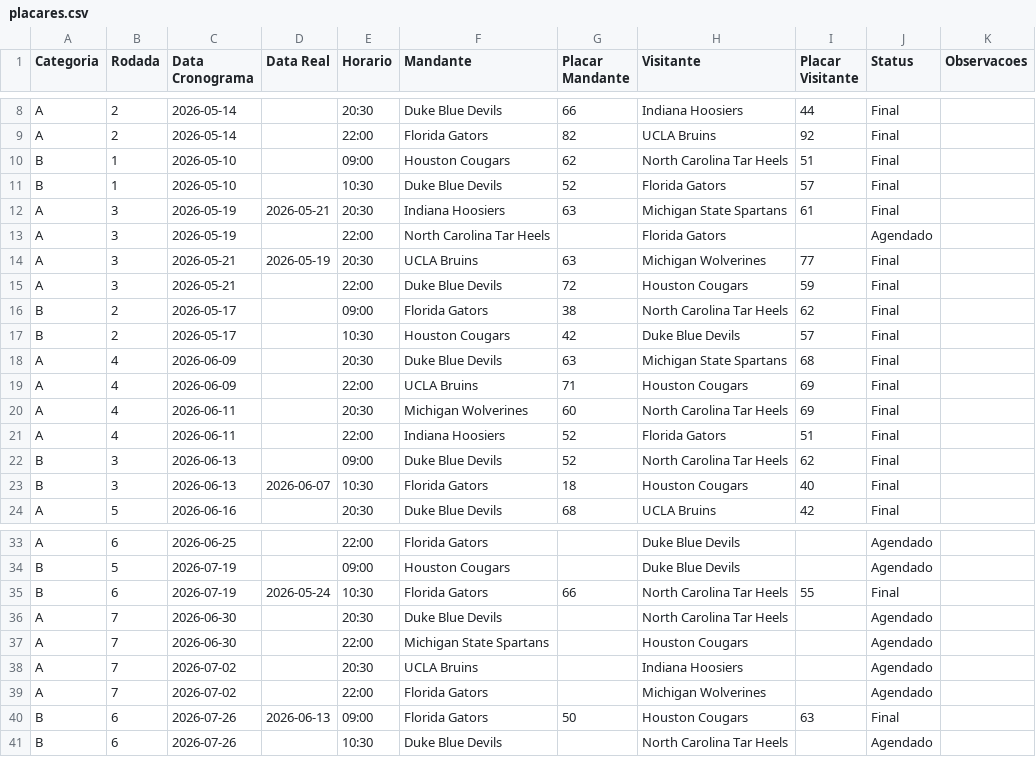
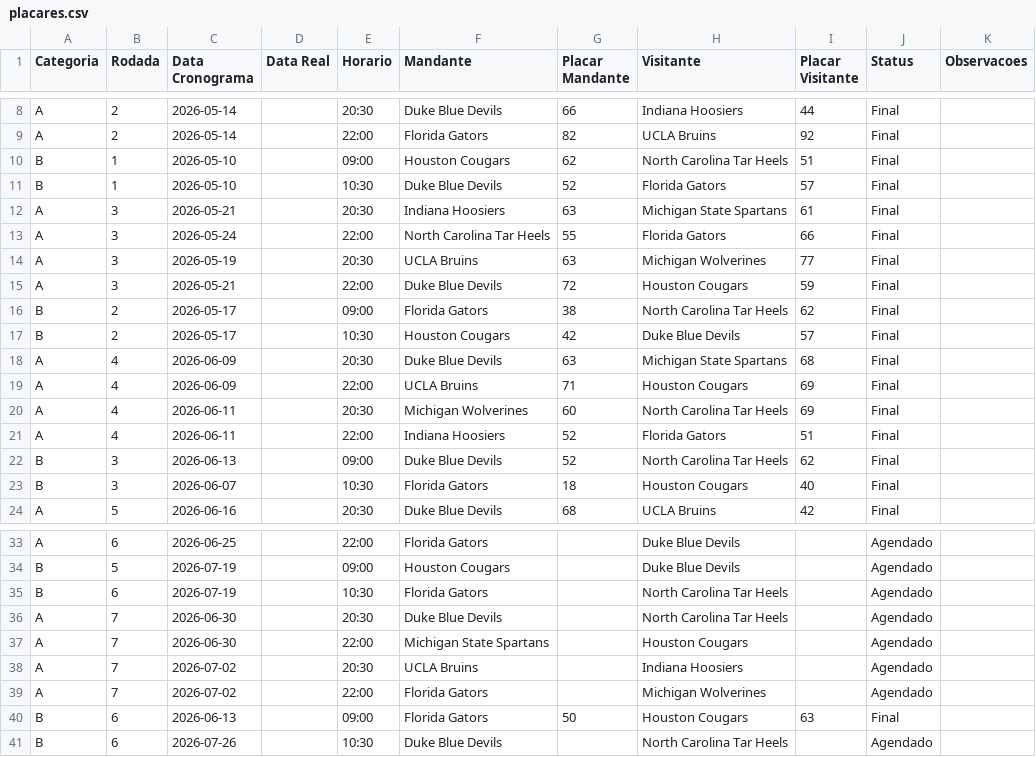
Before and after one commit to auzzo83/basquete-racha-26, a CSV file: data/placares.csv, drawn as a sheet; only a part is shown, gaps mark what is left out.

Commit message:
Atualiza rodada

```diff
--- a/data/placares.csv
+++ b/data/placares.csv
@@ -11,5 +11,5 @@ B,1,2026-05-10,,09:00,Houston Cougars,62,North Carolina Tar Heels,51,Final,
 B,1,2026-05-10,,10:30,Duke Blue Devils,52,Florida Gators,57,Final,
-A,3,2026-05-19,2026-05-21,20:30,Indiana Hoosiers,63,Michigan State Spartans,61,Final,
-A,3,2026-05-19,,22:00,North Carolina Tar Heels,,Florida Gators,,Agendado,
-A,3,2026-05-21,2026-05-19,20:30,UCLA Bruins,63,Michigan Wolverines,77,Final,
+A,3,2026-05-21,,20:30,Indiana Hoosiers,63,Michigan State Spartans,61,Final,
+A,3,2026-05-24,,22:00,North Carolina Tar Heels,55,Florida Gators,66,Final,
+A,3,2026-05-19,,20:30,UCLA Bruins,63,Michigan Wolverines,77,Final,
 A,3,2026-05-21,,22:00,Duke Blue Devils,72,Houston Cougars,59,Final,
@@ -22,3 +22,3 @@ A,4,2026-06-11,,22:00,Indiana Hoosiers,52,Florida Gators,51,Final,
 B,3,2026-06-13,,09:00,Duke Blue Devils,52,North Carolina Tar Heels,62,Final,
-B,3,2026-06-13,2026-06-07,10:30,Florida Gators,18,Houston Cougars,40,Final,
+B,3,2026-06-07,,10:30,Florida Gators,18,Houston Cougars,40,Final,
 A,5,2026-06-16,,20:30,Duke Blue Devils,68,UCLA Bruins,42,Final,
@@ -34,3 +34,3 @@ A,6,2026-06-25,,22:00,Florida Gators,,Duke Blue Devils,,Agendado,
 B,5,2026-07-19,,09:00,Houston Cougars,,Duke Blue Devils,,Agendado,
-B,6,2026-07-19,2026-05-24,10:30,Florida Gators,66,North Carolina Tar Heels,55,Final,
+B,6,2026-07-19,,10:30,Florida Gators,,North Carolina Tar Heels,,Agendado,
 A,7,2026-06-30,,20:30,Duke Blue Devils,,North Carolina Tar Heels,,Agendado,
@@ -39,3 +39,3 @@ A,7,2026-07-02,,20:30,UCLA Bruins,,Indiana Hoosiers,,Agendado,
 A,7,2026-07-02,,22:00,Florida Gators,,Michigan Wolverines,,Agendado,
-B,6,2026-07-26,2026-06-13,09:00,Florida Gators,50,Houston Cougars,63,Final,
+B,6,2026-06-13,,09:00,Florida Gators,50,Houston Cougars,63,Final,
 B,6,2026-07-26,,10:30,Duke Blue Devils,,North Carolina Tar Heels,,Agendado,
```
Also changed, not shown: 5 other files.
